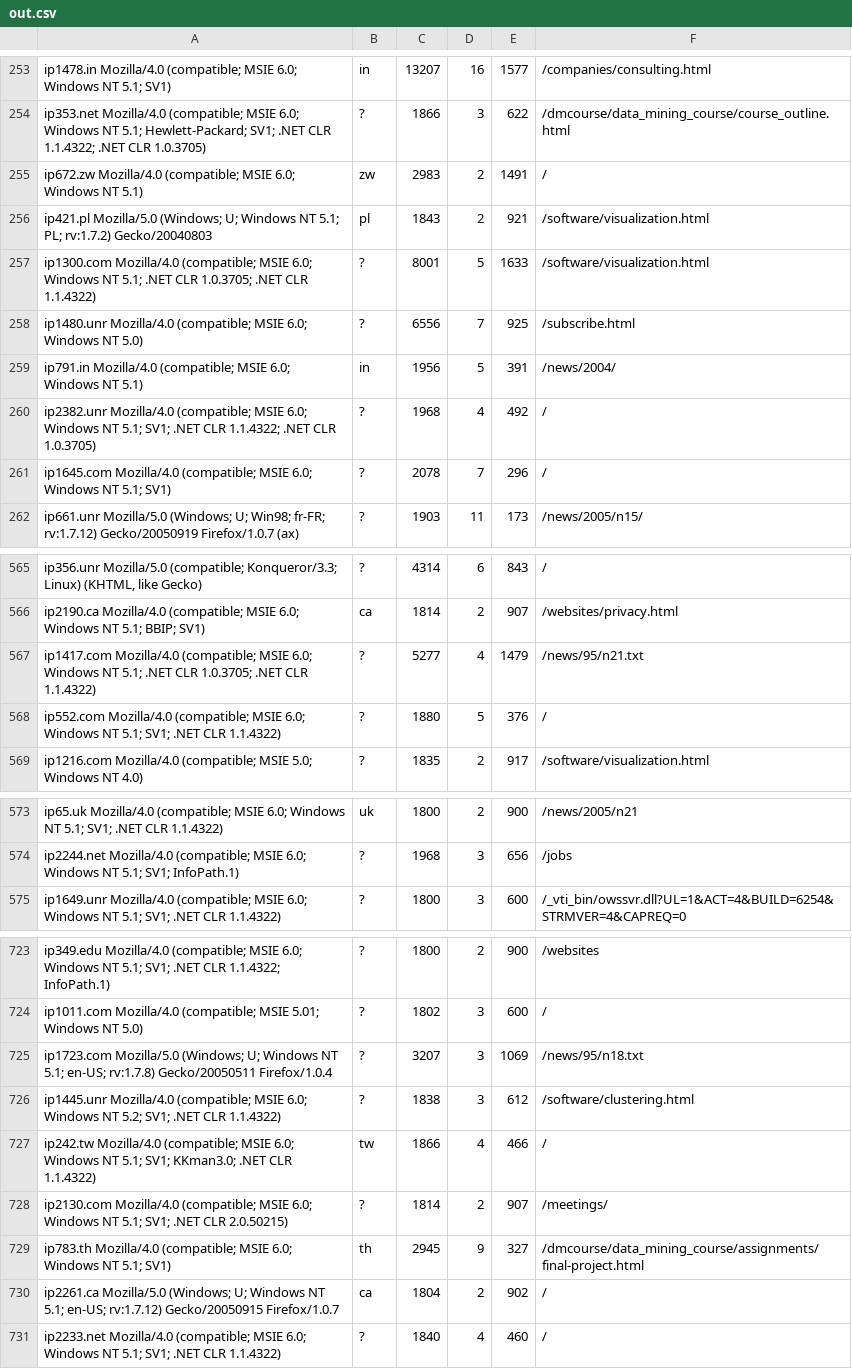
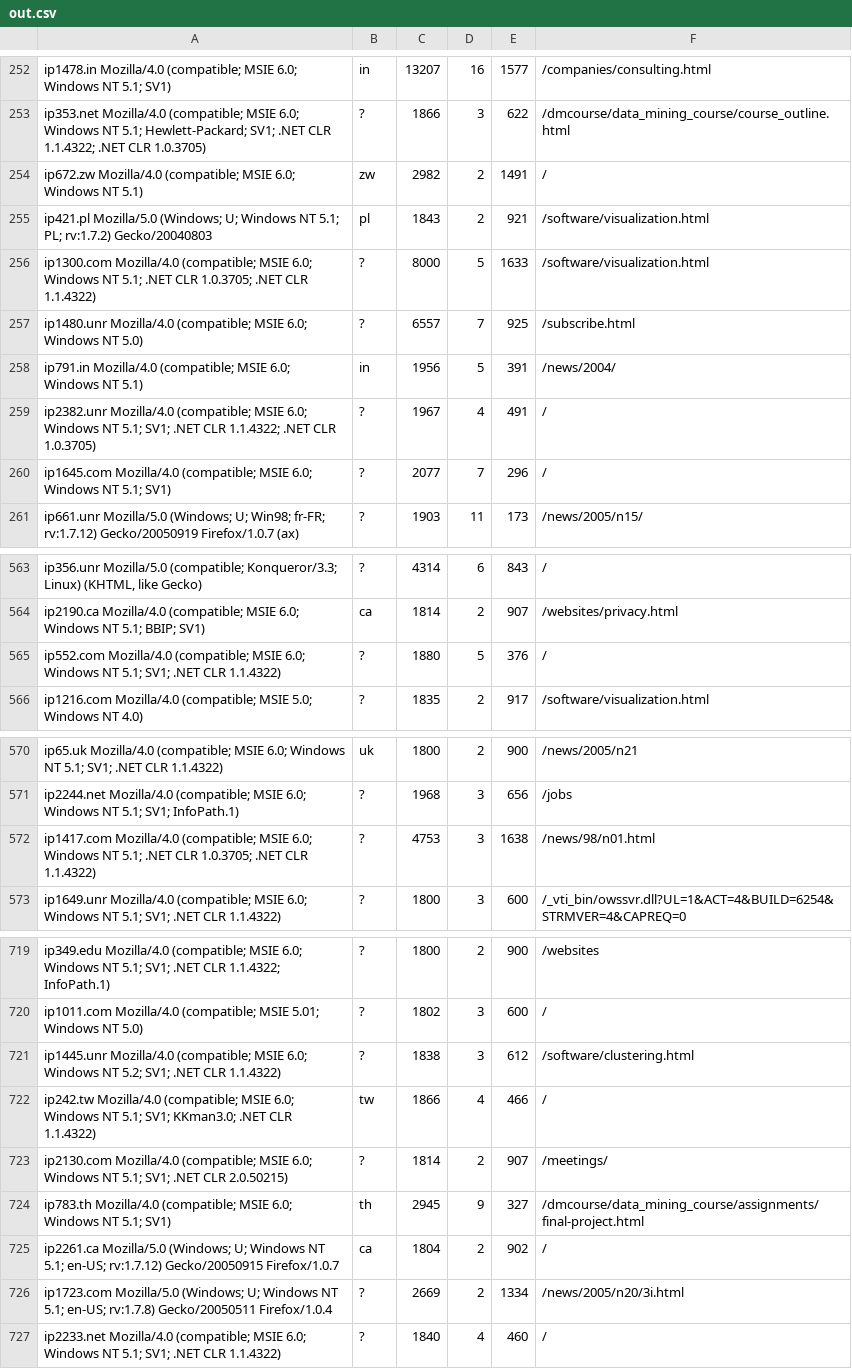
Before and after one commit to atrzaska/ebiznes-ps7, a CSV file: data/out.csv, drawn as a sheet; only a part is shown, gaps mark what is left out; the diff covers the shown part only.

```diff
--- a/data/out.csv
+++ b/data/out.csv
@@ -254,9 +253,9 @@
 "ip353.net Mozilla/4.0 (compatible; MSIE 6.0; Windows NT 5.1; Hewlett-Packard; SV1; .NET CLR 1.1.4322; .NET CLR 1.0.3705)",?,1866,3,622,"/dmcourse/data_mining_course/course_outline.html"
-"ip672.zw Mozilla/4.0 (compatible; MSIE 6.0; Windows NT 5.1)",zw,2983,2,1491,"/"
+"ip672.zw Mozilla/4.0 (compatible; MSIE 6.0; Windows NT 5.1)",zw,2982,2,1491,"/"
 "ip421.pl Mozilla/5.0 (Windows; U; Windows NT 5.1; PL; rv:1.7.2) Gecko/20040803",pl,1843,2,921,"/software/visualization.html"
-"ip1300.com Mozilla/4.0 (compatible; MSIE 6.0; Windows NT 5.1; .NET CLR 1.0.3705; .NET CLR 1.1.4322)",?,8001,5,1633,"/software/visualization.html"
-"ip1480.unr Mozilla/4.0 (compatible; MSIE 6.0; Windows NT 5.0)",?,6556,7,925,"/subscribe.html"
+"ip1300.com Mozilla/4.0 (compatible; MSIE 6.0; Windows NT 5.1; .NET CLR 1.0.3705; .NET CLR 1.1.4322)",?,8000,5,1633,"/software/visualization.html"
+"ip1480.unr Mozilla/4.0 (compatible; MSIE 6.0; Windows NT 5.0)",?,6557,7,925,"/subscribe.html"
 "ip791.in Mozilla/4.0 (compatible; MSIE 6.0; Windows NT 5.1)",in,1956,5,391,"/news/2004/"
-"ip2382.unr Mozilla/4.0 (compatible; MSIE 6.0; Windows NT 5.1; SV1; .NET CLR 1.1.4322; .NET CLR 1.0.3705)",?,1968,4,492,"/"
-"ip1645.com Mozilla/4.0 (compatible; MSIE 6.0; Windows NT 5.1; SV1)",?,2078,7,296,"/"
+"ip2382.unr Mozilla/4.0 (compatible; MSIE 6.0; Windows NT 5.1; SV1; .NET CLR 1.1.4322; .NET CLR 1.0.3705)",?,1967,4,491,"/"
+"ip1645.com Mozilla/4.0 (compatible; MSIE 6.0; Windows NT 5.1; SV1)",?,2077,7,296,"/"
 "ip661.unr Mozilla/5.0 (Windows; U; Win98; fr-FR; rv:1.7.12) Gecko/20050919 Firefox/1.0.7 (ax)",?,1903,11,173,"/news/2005/n15/"
@@ -566,3 +564,2 @@
 "ip2190.ca Mozilla/4.0 (compatible; MSIE 6.0; Windows NT 5.1; BBIP; SV1)",ca,1814,2,907,"/websites/privacy.html"
-"ip1417.com Mozilla/4.0 (compatible; MSIE 6.0; Windows NT 5.1; .NET CLR 1.0.3705; .NET CLR 1.1.4322)",?,5277,4,1479,"/news/95/n21.txt"
 "ip552.com Mozilla/4.0 (compatible; MSIE 6.0; Windows NT 5.1; SV1; .NET CLR 1.1.4322)",?,1880,5,376,"/"
@@ -574,2 +571,3 @@
 "ip2244.net Mozilla/4.0 (compatible; MSIE 6.0; Windows NT 5.1; SV1; InfoPath.1)",?,1968,3,656,"/jobs"
+"ip1417.com Mozilla/4.0 (compatible; MSIE 6.0; Windows NT 5.1; .NET CLR 1.0.3705; .NET CLR 1.1.4322)",?,4753,3,1638,"/news/98/n01.html"
 "ip1649.unr Mozilla/4.0 (compatible; MSIE 6.0; Windows NT 5.1; SV1; .NET CLR 1.1.4322)",?,1800,3,600,"/_vti_bin/owssvr.dll?UL=1&ACT=4&BUILD=6254&STRMVER=4&CAPREQ=0"
@@ -724,3 +720,2 @@
 "ip1011.com Mozilla/4.0 (compatible; MSIE 5.01; Windows NT 5.0)",?,1802,3,600,"/"
-"ip1723.com Mozilla/5.0 (Windows; U; Windows NT 5.1; en-US; rv:1.7.8) Gecko/20050511 Firefox/1.0.4",?,3207,3,1069,"/news/95/n18.txt"
 "ip1445.unr Mozilla/4.0 (compatible; MSIE 6.0; Windows NT 5.2; SV1; .NET CLR 1.1.4322)",?,1838,3,612,"/software/clustering.html"
@@ -730,2 +725,3 @@
 "ip2261.ca Mozilla/5.0 (Windows; U; Windows NT 5.1; en-US; rv:1.7.12) Gecko/20050915 Firefox/1.0.7",ca,1804,2,902,"/"
+"ip1723.com Mozilla/5.0 (Windows; U; Windows NT 5.1; en-US; rv:1.7.8) Gecko/20050511 Firefox/1.0.4",?,2669,2,1334,"/news/2005/n20/3i.html"
 "ip2233.net Mozilla/4.0 (compatible; MSIE 6.0; Windows NT 5.1; SV1; .NET CLR 1.1.4322)",?,1840,4,460,"/"
```
Also changed, not shown: 4 removed rows and 33 edited cells elsewhere in this file, 1 other file.
